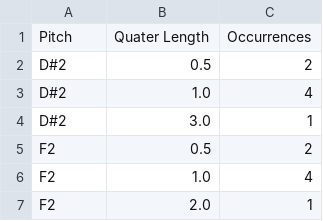
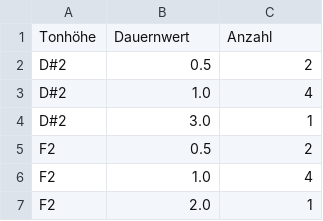
Before and after one commit to Christon-Ragavan/CAMAT, a CSV file: music_xml_parser/data/exports/QuaterLength.csv, drawn as a sheet; only a part is shown.

```diff
--- a/music_xml_parser/data/exports/QuaterLength.csv
+++ b/music_xml_parser/data/exports/QuaterLength.csv
@@ -1,2 +1,2 @@
-Pitch;Quater Length;Occurrences
+Tonhöhe;Dauernwert;Anzahl
 D#2;0.5;2
```
Also changed, not shown: music_xml_parser/data/exports/metric_profile_hist.csv, 4 other files.
